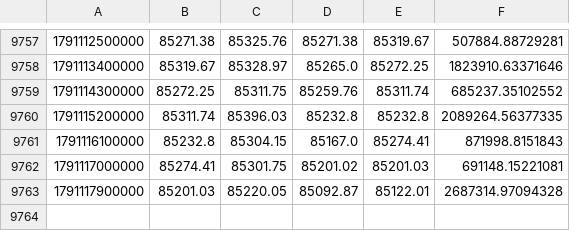
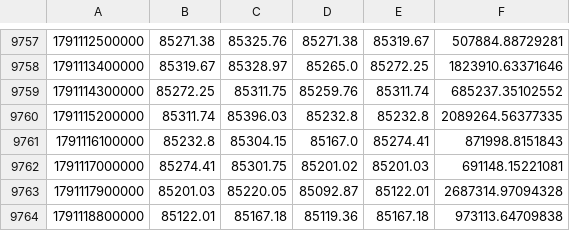
Before and after one commit to Milliebanned/pervigil, a CSV file: data/candles/BTCUSDT.csv, drawn as a sheet; only a part is shown, gaps mark what is left out.

```diff
--- a/data/candles/BTCUSDT.csv
+++ b/data/candles/BTCUSDT.csv
@@ -9763 +9763,2 @@
 1791117900000,85201.03,85220.05,85092.87,85122.01,2687314.97094328
+1791118800000,85122.01,85167.18,85119.36,85167.18,973113.64709838
```
Also changed, not shown: data/candles/RCOINUSDT.csv, data/candles/RNVDAUSDT.csv, 5 other files.
